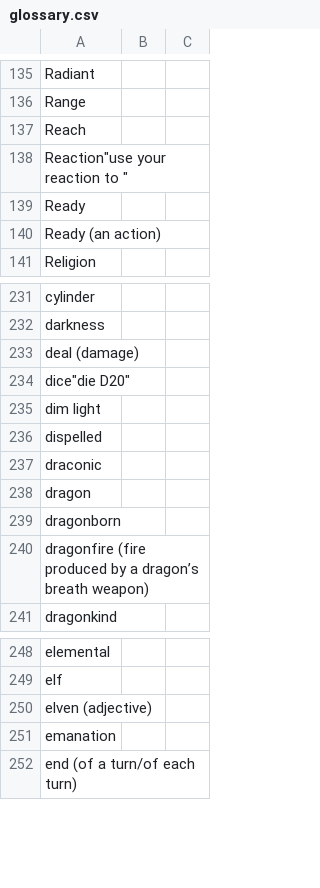
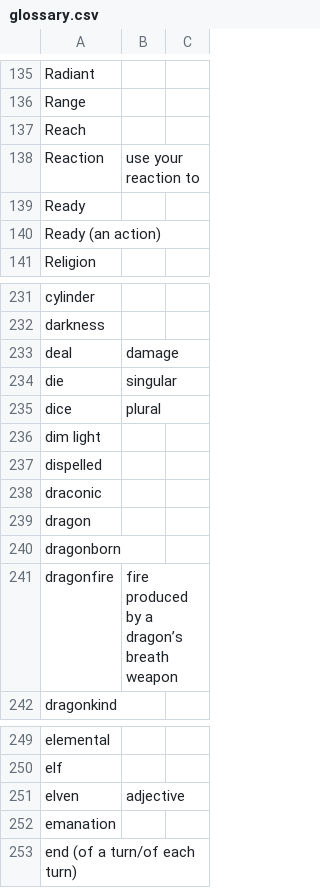
Before and after one commit to wyrmworkspublishing/free5e, a CSV file: de-DE/glossary.csv, drawn as a sheet; only a part is shown, gaps mark what is left out.

Commit message:
Small fixes to glossary

```diff
--- a/de-DE/glossary.csv
+++ b/de-DE/glossary.csv
@@ -137,3 +137,3 @@ Range,,
 Reach,,
-"Reaction""use your reaction to """,,
+Reaction,use your reaction to,
 Ready,,
@@ -232,4 +232,5 @@ cylinder,,
 darkness,,
-deal (damage),,
-"dice""die D20""",,
+deal, damage,
+die, singular,
+dice, plural,
 dim light,,
@@ -239,3 +240,3 @@ dragon,,
 dragonborn,,
-dragonfire (fire produced by a dragon’s breath weapon),,
+dragonfire, fire produced by a dragon’s breath weapon,
 dragonkind,,
@@ -249,3 +250,3 @@ elemental,,
 elf,,
-elven (adjective),,
+elven, adjective,
 emanation,,
```
